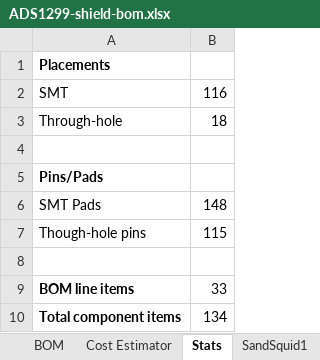
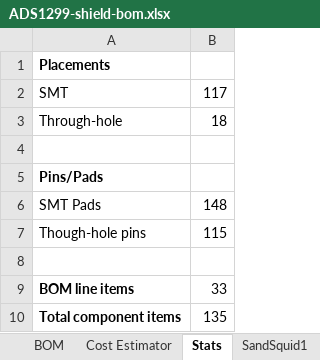
Before and after one commit to starcat-io/hackeeg-shield, an Excel workbook: cam/ADS1299-shield-bom.xlsx, sheet Stats, drawn as a sheet; values as stored, in another font and other column widths than the file's, no borders; the diff names each change by its address in the sheet, - before the commit and + after, or states it on an @@ line.

```diff
--- a/cam/ADS1299-shield-bom.xlsx (sheet Stats)
+++ b/cam/ADS1299-shield-bom.xlsx (sheet Stats)
-B2: 116
+B2: 117
-B10: 134
+B10: 135
```
Also changed, not shown: sheet BOM, 3 other files.
